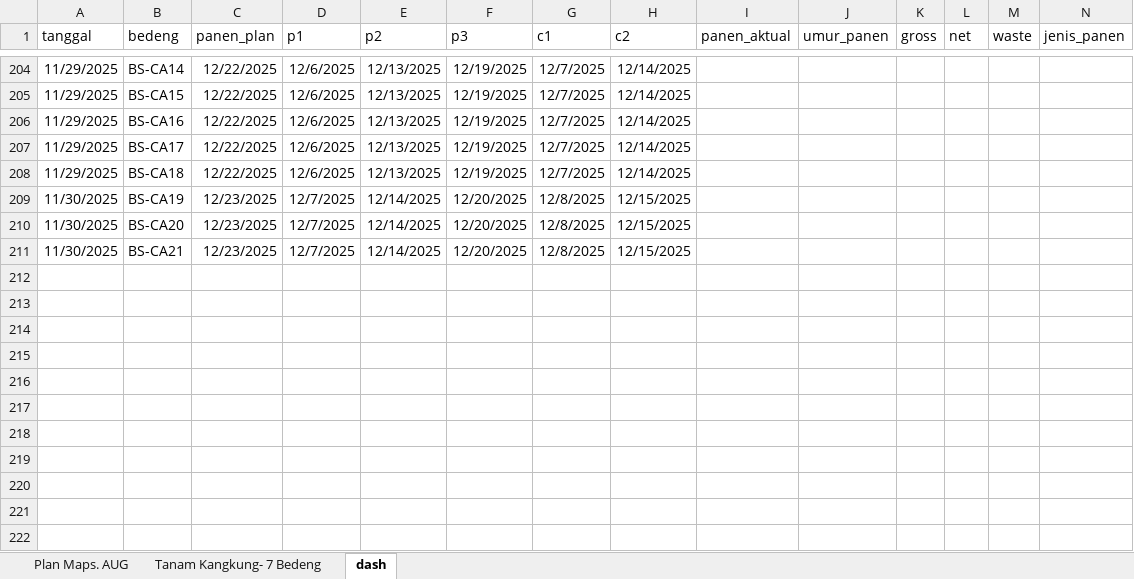
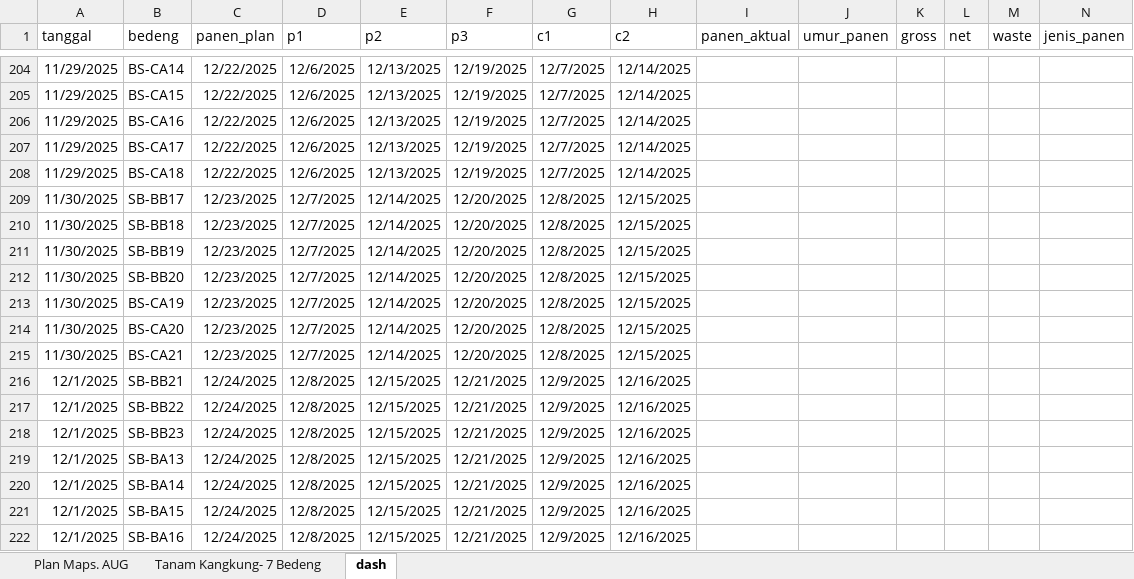
Before and after one commit to good2eddie/LF-dash, an Excel workbook: Plan_Kangkung_Daily.xlsx, sheet dash, drawn as a sheet; only a part is shown, gaps mark what is left out; values as stored, in another font and other column widths than the file's, no borders; conditional formats not drawn; the diff covers the shown part only; the diff names each change by its address in the sheet, - before the commit and + after, or states it on an @@ line.

```diff
--- a/Plan_Kangkung_Daily.xlsx (sheet dash)
+++ b/Plan_Kangkung_Daily.xlsx (sheet dash)
+row 209: 11/30/2025 | SB-BB17 | 12/23/2025 | 12/7/2025 | 12/14/2025 | 12/20/2025 | 12/8/2025 | 12/15/2025
+row 210: 11/30/2025 | SB-BB18 | 12/23/2025 | 12/7/2025 | 12/14/2025 | 12/20/2025 | 12/8/2025 | 12/15/2025
+row 211: 11/30/2025 | SB-BB19 | 12/23/2025 | 12/7/2025 | 12/14/2025 | 12/20/2025 | 12/8/2025 | 12/15/2025
+row 212: 11/30/2025 | SB-BB20 | 12/23/2025 | 12/7/2025 | 12/14/2025 | 12/20/2025 | 12/8/2025 | 12/15/2025
+row 216: 12/1/2025 | SB-BB21 | 12/24/2025 | 12/8/2025 | 12/15/2025 | 12/21/2025 | 12/9/2025 | 12/16/2025
+row 217: 12/1/2025 | SB-BB22 | 12/24/2025 | 12/8/2025 | 12/15/2025 | 12/21/2025 | 12/9/2025 | 12/16/2025
+row 218: 12/1/2025 | SB-BB23 | 12/24/2025 | 12/8/2025 | 12/15/2025 | 12/21/2025 | 12/9/2025 | 12/16/2025
+row 219: 12/1/2025 | SB-BA13 | 12/24/2025 | 12/8/2025 | 12/15/2025 | 12/21/2025 | 12/9/2025 | 12/16/2025
+row 220: 12/1/2025 | SB-BA14 | 12/24/2025 | 12/8/2025 | 12/15/2025 | 12/21/2025 | 12/9/2025 | 12/16/2025
+row 221: 12/1/2025 | SB-BA15 | 12/24/2025 | 12/8/2025 | 12/15/2025 | 12/21/2025 | 12/9/2025 | 12/16/2025
+row 222: 12/1/2025 | SB-BA16 | 12/24/2025 | 12/8/2025 | 12/15/2025 | 12/21/2025 | 12/9/2025 | 12/16/2025
```
Also changed, not shown: 54 edited cells elsewhere in this sheet, sheet Tanam Kangkung- 7 Bedeng, sheet Plan Maps. AUG, formulas that keep their value, hidden cells.
